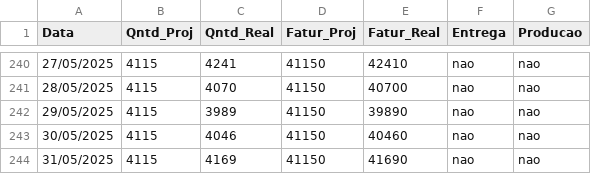
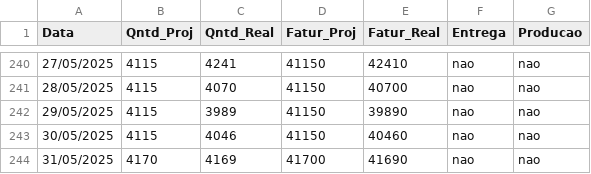
Before and after one commit to fjvpaiva/teste_dash2_senei, a CSV file: Base.csv, drawn as a sheet; only a part is shown, gaps mark what is left out.

Commit message:
Update Base.csv

```diff
--- a/Base.csv
+++ b/Base.csv
@@ -243,2 +243,2 @@
 30/05/2025,4115,4046,41150,40460,nao,nao
-31/05/2025,4115,4169,41150,41690,nao,nao
+31/05/2025,4170,4169,41700,41690,nao,nao
```
